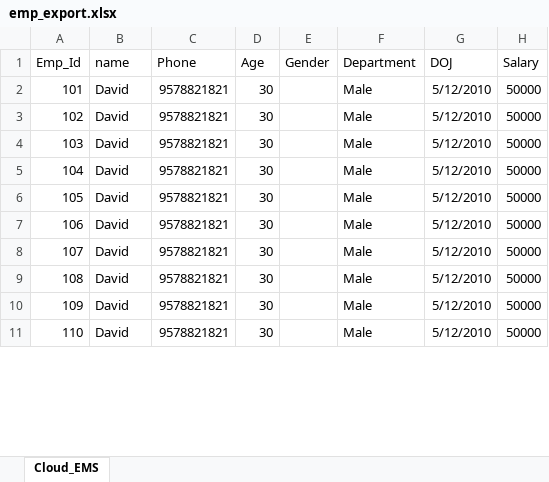
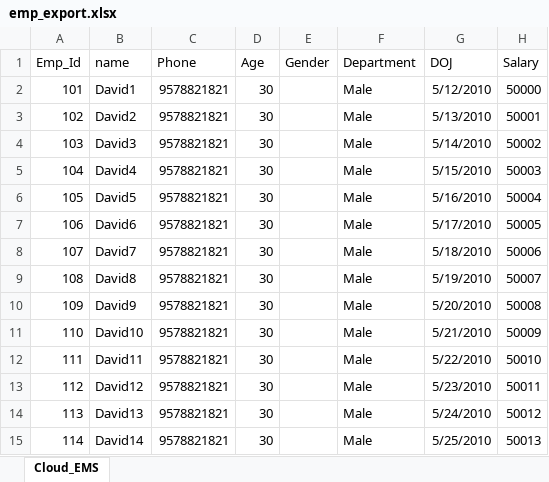
Before and after one commit to DavidRaj023/Excel, an Excel workbook: data/emp_export.xlsx, sheet Cloud_EMS, drawn as a sheet; only a part is shown; values as stored, in another font and other column widths than the file's, no borders; the diff covers the shown part only; the diff names each change by its address in the sheet, - before the commit and + after, or states it on an @@ line.

```diff
--- a/data/emp_export.xlsx (sheet Cloud_EMS)
+++ b/data/emp_export.xlsx (sheet Cloud_EMS)
-B2 (name): David
+B2 (name): David1
-B3 (name): David
+B3 (name): David2
-G3 (DOJ): 5/12/2010
+G3 (DOJ): 5/13/2010
-H3 (Salary): 50000
+H3 (Salary): 50001
-B4 (name): David
+B4 (name): David3
-G4 (DOJ): 5/12/2010
+G4 (DOJ): 5/14/2010
-H4 (Salary): 50000
+H4 (Salary): 50002
-B5 (name): David
+B5 (name): David4
-G5 (DOJ): 5/12/2010
+G5 (DOJ): 5/15/2010
-H5 (Salary): 50000
+H5 (Salary): 50003
-B6 (name): David
+B6 (name): David5
-G6 (DOJ): 5/12/2010
+G6 (DOJ): 5/16/2010
-H6 (Salary): 50000
+H6 (Salary): 50004
-B7 (name): David
+B7 (name): David6
-G7 (DOJ): 5/12/2010
+G7 (DOJ): 5/17/2010
-H7 (Salary): 50000
+H7 (Salary): 50005
-B8 (name): David
+B8 (name): David7
-G8 (DOJ): 5/12/2010
+G8 (DOJ): 5/18/2010
-H8 (Salary): 50000
+H8 (Salary): 50006
-B9 (name): David
+B9 (name): David8
-G9 (DOJ): 5/12/2010
+G9 (DOJ): 5/19/2010
-H9 (Salary): 50000
+H9 (Salary): 50007
-B10 (name): David
+B10 (name): David9
-G10 (DOJ): 5/12/2010
+G10 (DOJ): 5/20/2010
-H10 (Salary): 50000
+H10 (Salary): 50008
-B11 (name): David
+B11 (name): David10
-G11 (DOJ): 5/12/2010
+G11 (DOJ): 5/21/2010
-H11 (Salary): 50000
+H11 (Salary): 50009
+row 12: 111 | David11 | 9578821821 | 30 |  | Male | 5/22/2010 | 50010
+row 13: 112 | David12 | 9578821821 | 30 |  | Male | 5/23/2010 | 50011
+row 14: 113 | David13 | 9578821821 | 30 |  | Male | 5/24/2010 | 50012
+row 15: 114 | David14 | 9578821821 | 30 |  | Male | 5/25/2010 | 50013
```
Also changed, not shown: 12 added rows, 22 edited cells and row numbers in column A elsewhere in this sheet, data/emp_collect.xlsx, 5 other files.
